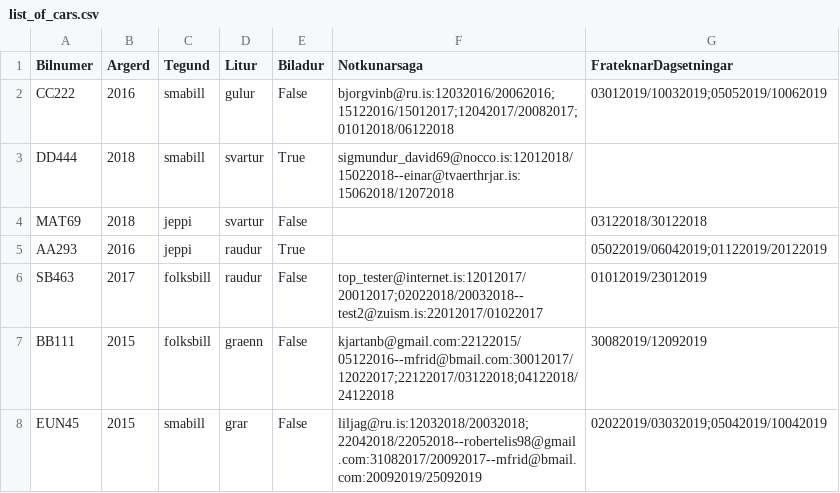
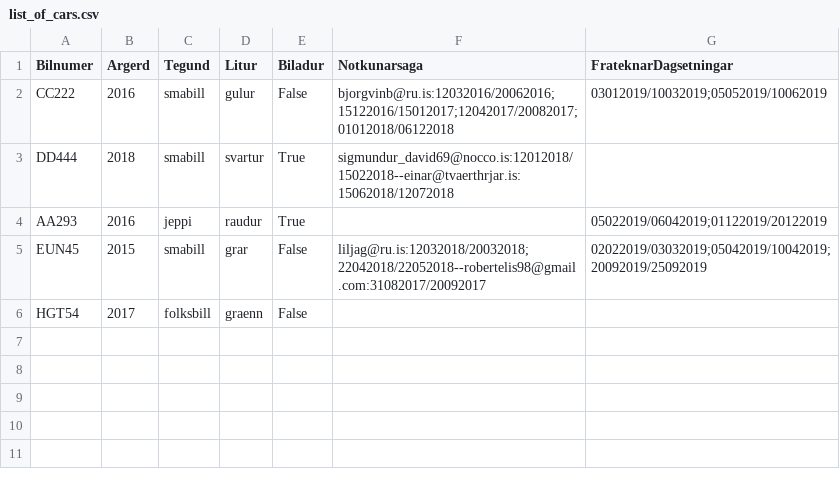
Before and after one commit to Lobos98/Lokaverkefni18, a CSV file: Data/list_of_cars.csv, drawn as a sheet.

```diff
--- a/Data/list_of_cars.csv
+++ b/Data/list_of_cars.csv
@@ -3,6 +3,4 @@ CC222,2016,smabill,gulur,False,bjorgvinb@ru.is:12032016/20062016;15122016/150120
 DD444,2018,smabill,svartur,True,sigmundur_david69@nocco.is:12012018/15022018--einar@tvaerthrjar.is:15062018/12072018,
-MAT69,2018,jeppi,svartur,False,,03122018/30122018
 AA293,2016,jeppi,raudur,True,,05022019/06042019;01122019/20122019
-SB463,2017,folksbill,raudur,False,top_tester@internet.is:12012017/20012017;02022018/20032018--test2@zuism.is:22012017/01022017,01012019/23012019
-BB111,2015,folksbill,graenn,False,kjartanb@gmail.com:22122015/05122016--mfrid@bmail.com:30012017/12022017;22122017/03122018;04122018/24122018,30082019/12092019
-EUN45,2015,smabill,grar,False,liljag@ru.is:12032018/20032018;22042018/22052018--robertelis98@gmail.com:31082017/20092017--mfrid@bmail.com:20092019/25092019,02022019/03032019;05042019/10042019
+EUN45,2015,smabill,grar,False,liljag@ru.is:12032018/20032018;22042018/22052018--robertelis98@gmail.com:31082017/20092017,02022019/03032019;05042019/10042019;20092019/25092019
+HGT54,2017,folksbill,graenn,False,,
```
Also changed, not shown: 2 other files.
